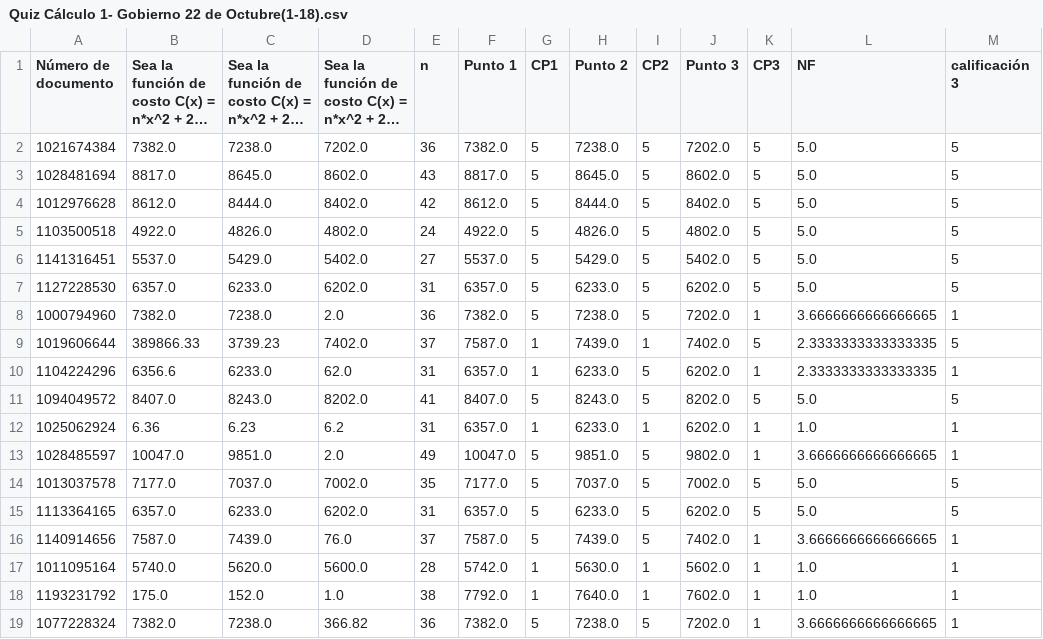
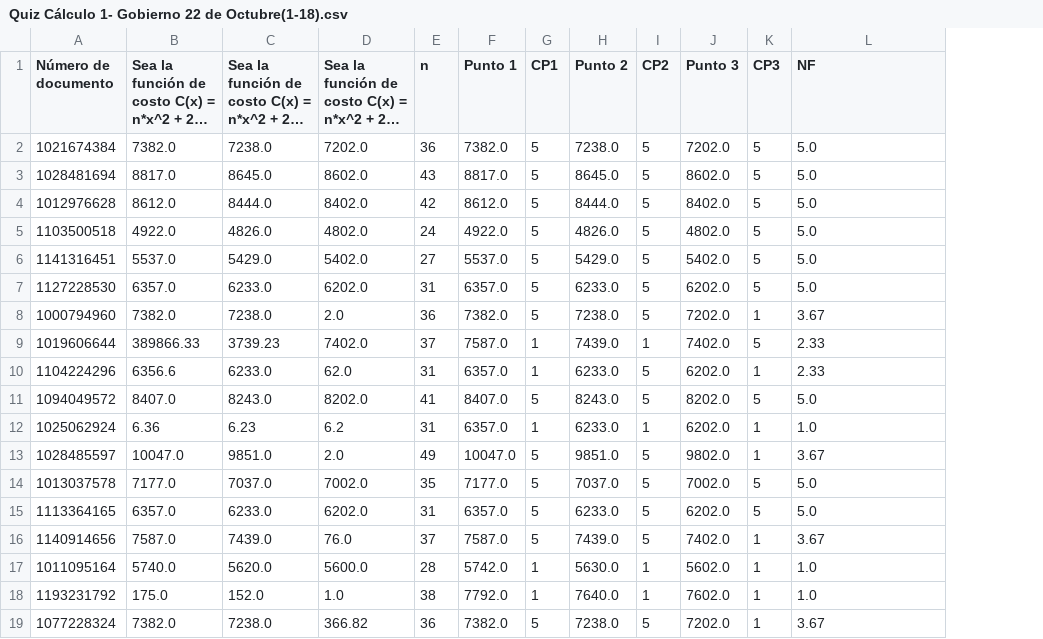
Before and after one commit to KarenTorres28/Proyecto_Final_Grupo_10, a CSV file: pandas/Quiz Cálculo 1- Gobierno 22 de Octubre(1-18).csv, drawn as a sheet; long unchanged cells end in …; the diff names each change by its address in the sheet, - before the commit and + after, or states it on an @@ line.

```diff
--- a/pandas/Quiz Cálculo 1- Gobierno 22 de Octubre(1-18).csv
+++ b/pandas/Quiz Cálculo 1- Gobierno 22 de Octubre(1-18).csv
-column M (calificación 3), rows 2-19: 5 | 5 | 5 | 5 | 5 | 5 | 1 | 5 | 1 | 5 | 1 | 1 | 5 | 5 | 1 | 1 | 1 | 1
-L8 (NF): 3.6666666666666665
+L8 (NF): 3.67
-L9:L10 (NF): 2.3333333333333335
+L9:L10 (NF): 2.33
-L13 (NF): 3.6666666666666665
+L13 (NF): 3.67
-L16 (NF): 3.6666666666666665
+L16 (NF): 3.67
-L19 (NF): 3.6666666666666665
+L19 (NF): 3.67
```
Also changed, not shown: 1 other file.
